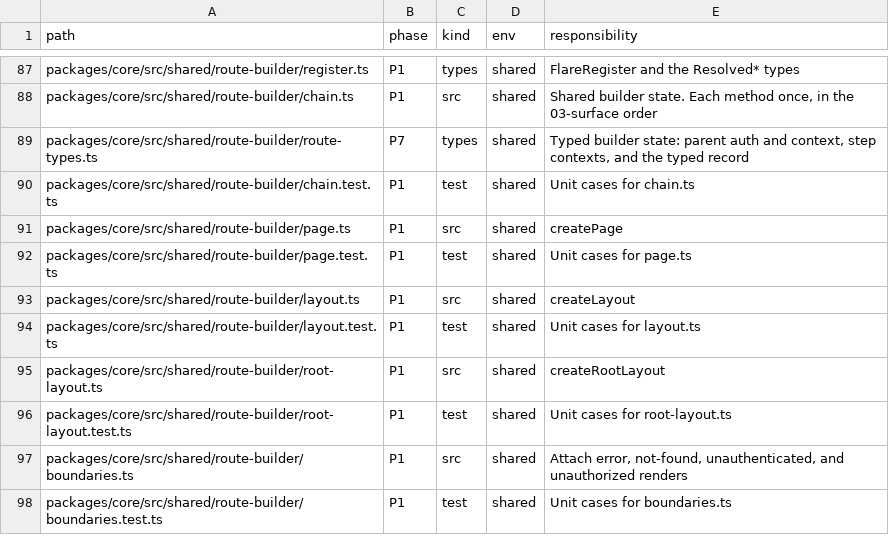
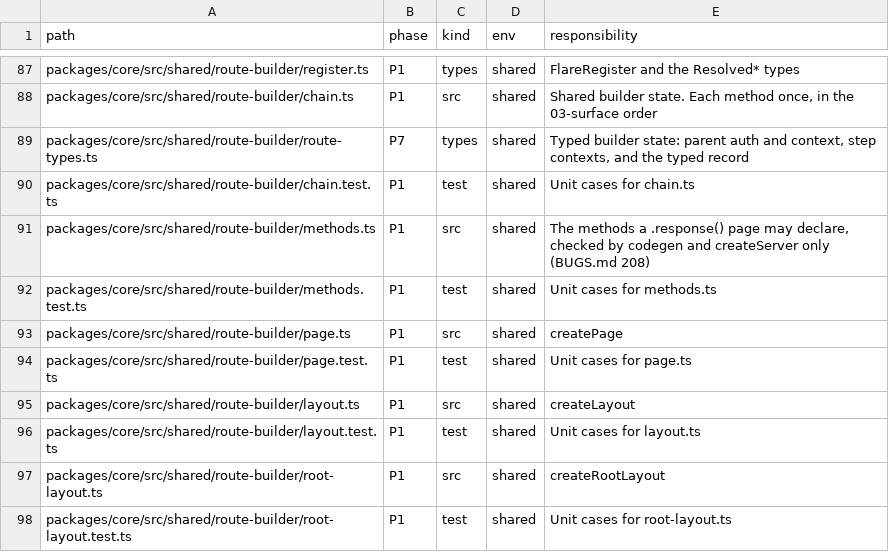
Before and after one commit to lovrozagar/flare, a TSV file: blueprint/files.tsv, drawn as a sheet; only a part is shown, gaps mark what is left out; the shorter side is filled out with more unchanged rows; the diff names each change by its address in the sheet, - before the commit and + after, or states it on an @@ line.

Commit message:
fix(bit-07): a .response() page answers only the methods it declares (BUGS 208)
Every method reached a .response() page's function, so a PUT or a
DELETE to a page that served a file got its full body. .response(fn, {
methods }) declares them, GET when none: HEAD runs it as GET does and
sends no body, OPTIONS is 204 unless declared, and any other method is
405 with Allow and never runs it. Codegen copies the literal list onto
the route node, so a refused method imports nothing; createServer and
codegen check the list. Decision B87 revised. Red first: methods.test
`response methods`. Plan 21 13.5.

```diff
--- a/blueprint/files.tsv
+++ b/blueprint/files.tsv
+row 91: packages/core/src/shared/route-builder/methods.ts | P1 | src | shared | The methods a .response() page may declare, checked by codegen and createServer only (BUGS.md 208)
+row 92: packages/core/src/shared/route-builder/methods.test.ts | P1 | test | shared | Unit cases for methods.ts
```
Also changed, not shown: 23 other files.
